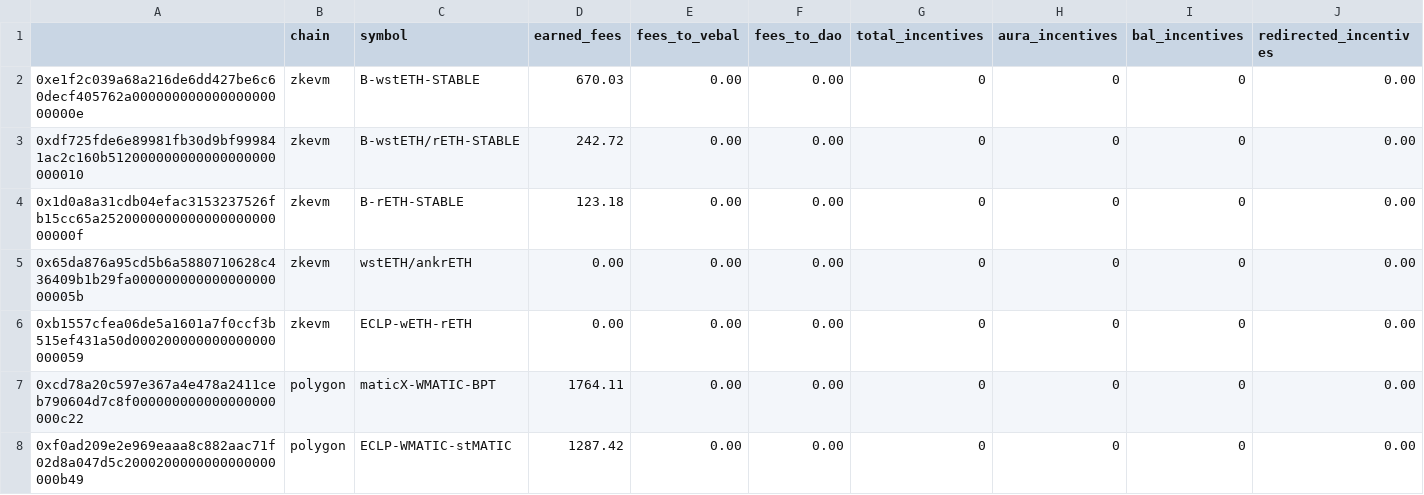
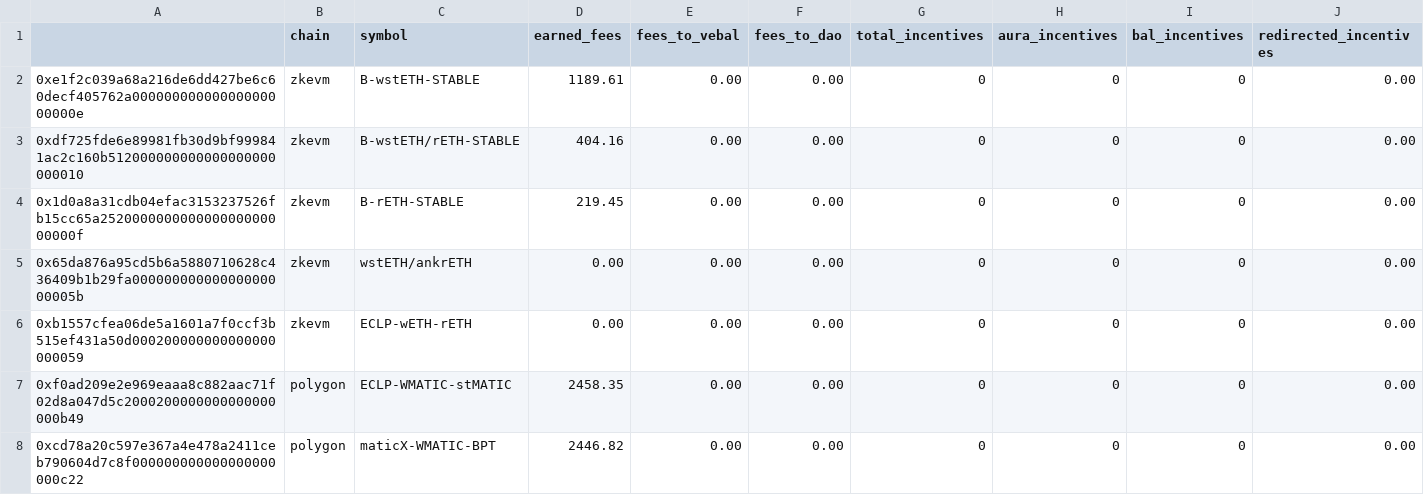
Before and after one commit to BalancerMaxis/protocol_fee_allocator, a CSV file: fee_allocator/allocations/current_fees.csv, drawn as a sheet; only a part is shown; removed rows and columns are numbered as before the commit, all else as after; rows hold the shown columns only; the diff covers the shown part only; the diff names each change by its address in the sheet, - before the commit and + after, or states it on an @@ line.

Commit message:
feat: new fees report

```diff
--- a/fee_allocator/allocations/current_fees.csv
+++ b/fee_allocator/allocations/current_fees.csv
-D2 (earned_fees): 670.03
+D2 (earned_fees): 1189.61
-D3 (earned_fees): 242.72
+D3 (earned_fees): 404.16
-D4 (earned_fees): 123.18
+D4 (earned_fees): 219.45
-row 7: 0xcd78a20c597e367a4e478a2411ceb790604d7c8f000000000000000000000c22 | polygon | maticX-WMATIC-BPT | 1764.11 | 0.00 | 0.00 | 0 | 0 | 0 | 0.00
-D7 (earned_fees): 1287.42
+D7 (earned_fees): 2458.35
+row 8: 0xcd78a20c597e367a4e478a2411ceb790604d7c8f000000000000000000000c22 | polygon | maticX-WMATIC-BPT | 2446.82 | 0.00 | 0.00 | 0 | 0 | 0 | 0.00
```
Also changed, not shown: 6 added rows, 6 removed rows and 30 edited cells elsewhere in this file.
